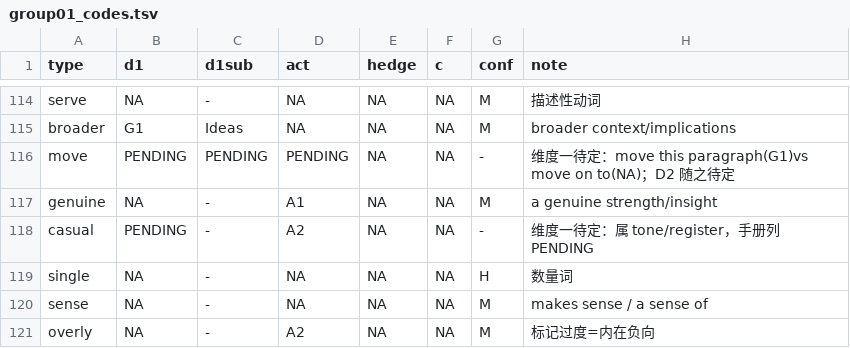
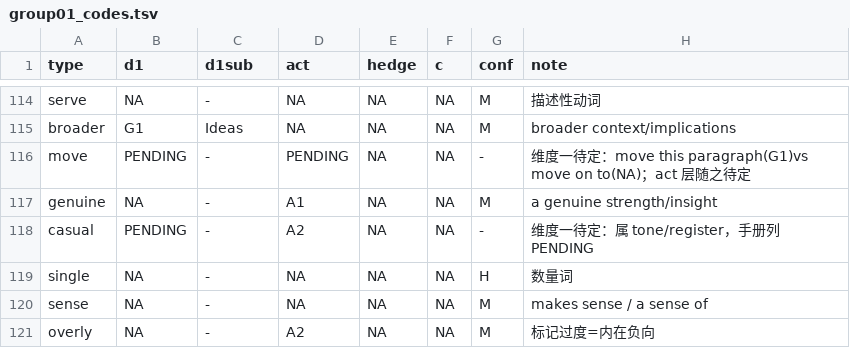
Before and after one commit to hayessun14/nativespeakerism, a TSV file: coding/group01_codes.tsv, drawn as a sheet; only a part is shown, gaps mark what is left out.

```diff
--- a/coding/group01_codes.tsv
+++ b/coding/group01_codes.tsv
@@ -115,3 +115,3 @@ serve	NA	-	NA	NA	NA	M	描述性动词
 broader	G1	Ideas	NA	NA	NA	M	broader context/implications
-move	PENDING	PENDING	PENDING	NA	NA	-	维度一待定：move this paragraph(G1)vs move on to(NA)；D2 随之待定
+move	PENDING	-	PENDING	NA	NA	-	维度一待定：move this paragraph(G1)vs move on to(NA)；act 层随之待定
 genuine	NA	-	A1	NA	NA	M	a genuine strength/insight
```
Also changed, not shown: 9 other files.
